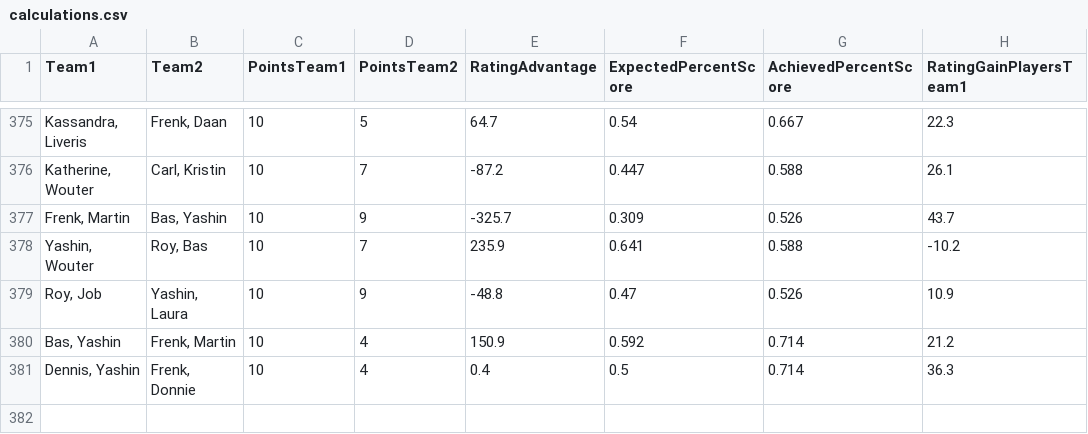
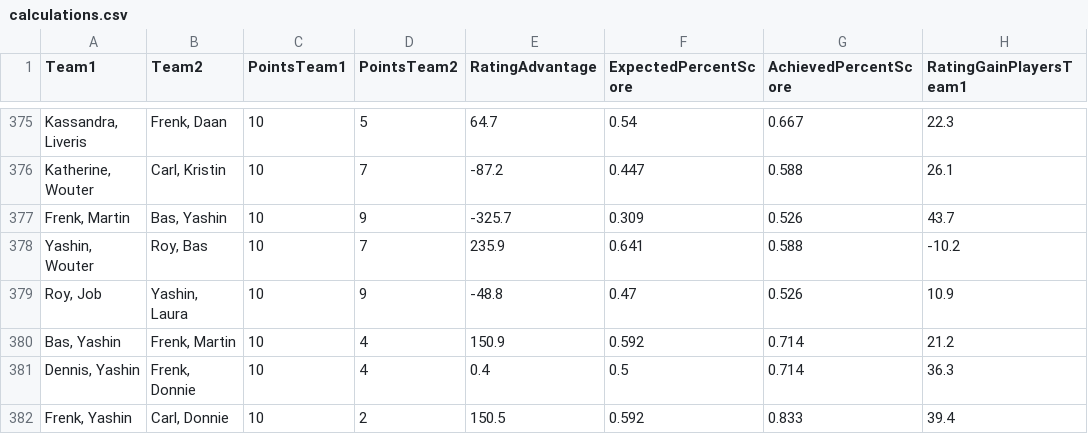
Before and after one commit to BartvonMeijenfeldt/fussball_rankings, a CSV file: calculations.csv, drawn as a sheet; only a part is shown, gaps mark what is left out; the diff names each change by its address in the sheet, - before the commit and + after, or states it on an @@ line.

```diff
--- a/calculations.csv
+++ b/calculations.csv
+row 382: Frenk, Yashin | Carl, Donnie | 10 | 2 | 150.5 | 0.592 | 0.833 | 39.4
```
Also changed, not shown: beta_ratings.csv, results_table_football.csv, 1 other file.
